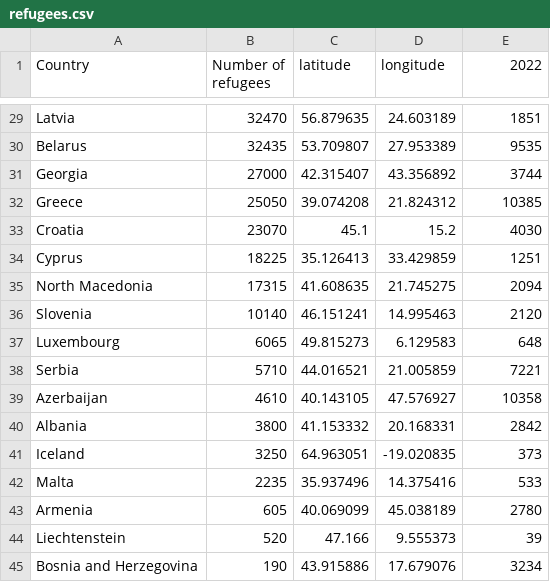
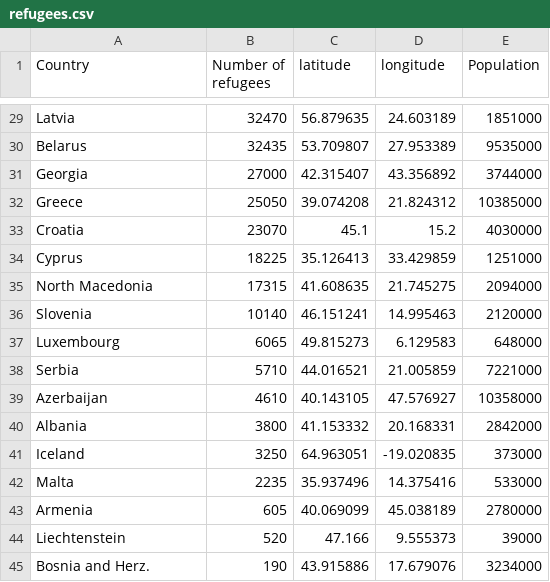
Before and after one commit to Jngg0093/DataVis2, a CSV file: Data Visualisation 2/Data/refugees.csv, drawn as a sheet; only a part is shown, gaps mark what is left out; the diff covers the shown part only; the diff names each change by its address in the sheet, - before the commit and + after, or states it on an @@ line.

```diff
--- a/Data Visualisation 2/Data/refugees.csv
+++ b/Data Visualisation 2/Data/refugees.csv
-E1: 2022
+E1: Population
-E29 (Population): 1851
+E29 (Population): 1851000
-E30 (Population): 9535
+E30 (Population): 9535000
-E31 (Population): 3744
+E31 (Population): 3744000
-E32 (Population): 10385
+E32 (Population): 10385000
-E33 (Population): 4030
+E33 (Population): 4030000
-E34 (Population): 1251
+E34 (Population): 1251000
-E35 (Population): 2094
+E35 (Population): 2094000
-E36 (Population): 2120
+E36 (Population): 2120000
-E37 (Population): 648
+E37 (Population): 648000
-E38 (Population): 7221
+E38 (Population): 7221000
-E39 (Population): 10358
+E39 (Population): 10358000
-E40 (Population): 2842
+E40 (Population): 2842000
-E41 (Population): 373
+E41 (Population): 373000
-E42 (Population): 533
+E42 (Population): 533000
-E43 (Population): 2780
+E43 (Population): 2780000
-E44 (Population): 39
+E44 (Population): 39000
-A45 (Country): Bosnia and Herzegovina
+A45 (Country): Bosnia and Herz.
-E45 (Population): 3234
+E45 (Population): 3234000
```
Also changed, not shown: 28 edited cells elsewhere in this file.
